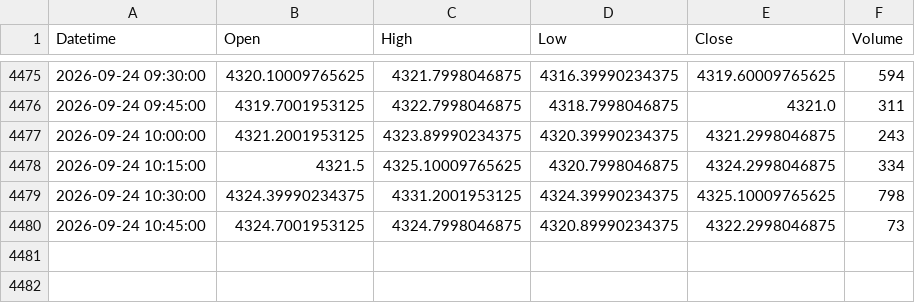
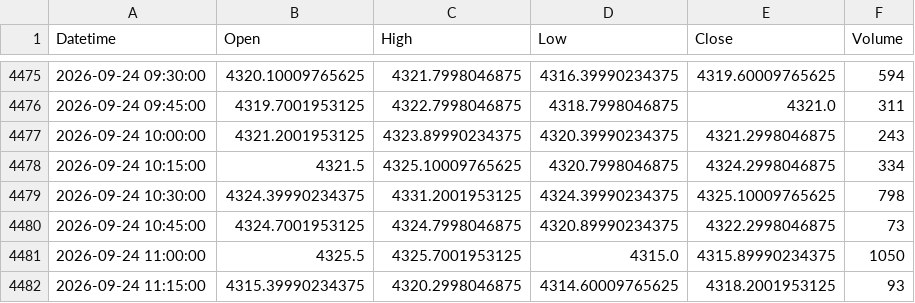
Before and after one commit to shikerkattiyar11-debug/xauusd-gold-data, a CSV file: data/xauusd_15m.csv, drawn as a sheet; only a part is shown, gaps mark what is left out.

```diff
--- a/data/xauusd_15m.csv
+++ b/data/xauusd_15m.csv
@@ -4480 +4480,3 @@ Datetime,Open,High,Low,Close,Volume
 2026-09-24 10:45:00,4324.7001953125,4324.7998046875,4320.89990234375,4322.2998046875,73
+2026-09-24 11:00:00,4325.5,4325.7001953125,4315.0,4315.89990234375,1050
+2026-09-24 11:15:00,4315.39990234375,4320.2998046875,4314.60009765625,4318.2001953125,93
```
Also changed, not shown: data/xauusd_10m.csv, 1 other file.
